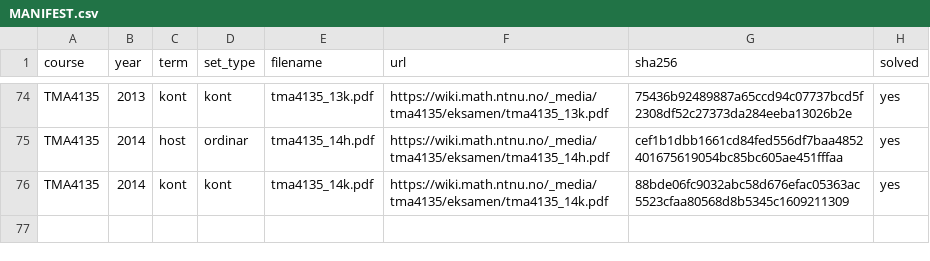
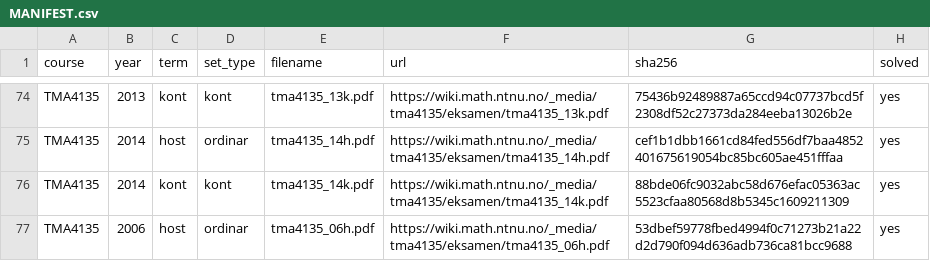
Before and after one commit to Torgersrud/eksamensrelevant4C, a CSV file: sources/MANIFEST.csv, drawn as a sheet; only a part is shown, gaps mark what is left out.

Commit message:
Batch 49: TMA4135 2006-host (4D) — O2 (Fouriertransform av konvolusjon, Uke 41), O3 (varme likning inhomogene randvillkår/superposisjon/separasjon, Uke 44), O4 (interpolasjon + Simpson-del, Uke 45), O5 ( numerisk stasjonær varme likning gitter/Gauss-Seidel, Uke 44) + losningar; O1 Laplace utelaten; LF-errata forteikn i O3c bevart verbatim med Kjeldevarsel (GS-steget og b_n kontrollrekna med sympy)

```diff
--- a/sources/MANIFEST.csv
+++ b/sources/MANIFEST.csv
@@ -76 +76,2 @@ TMA4135,2014,host,ordinar,tma4135_14h.pdf,https://wiki.math.ntnu.no/_media/tma41
 TMA4135,2014,kont,kont,tma4135_14k.pdf,https://wiki.math.ntnu.no/_media/tma4135/eksamen/tma4135_14k.pdf,88bde06fc9032abc58d676efac05363ac5523cfaa80568d8b5345c1609211309,yes
+TMA4135,2006,host,ordinar,tma4135_06h.pdf,https://wiki.math.ntnu.no/_media/tma4135/eksamen/tma4135_06h.pdf,53dbef59778fbed4994f0c71273b21a22d2d790f094d636adb736ca81bcc9688,yes
```
Also changed, not shown: 12 other files.
